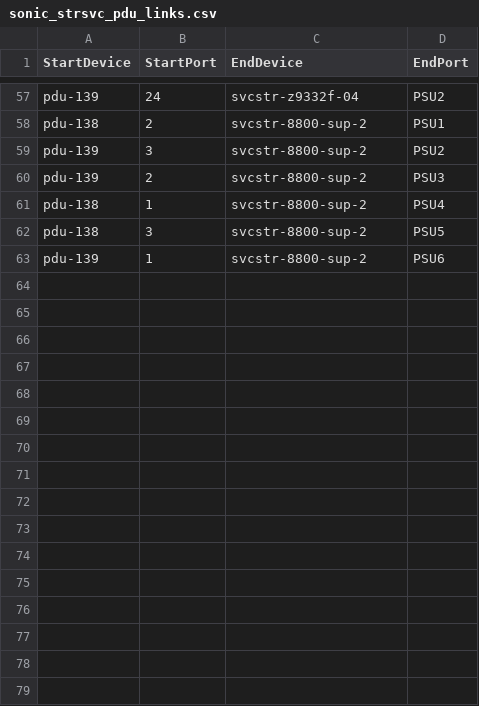
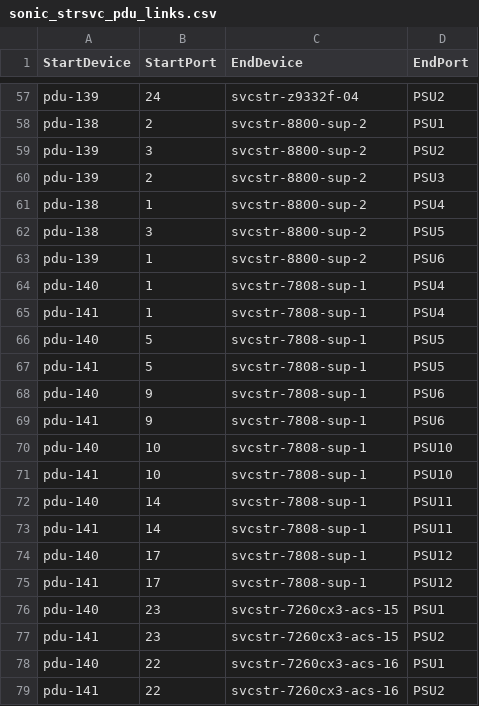
Before and after one commit to sakshamkhurana21/sonic-mgmt, a CSV file: ansible/files/sonic_strsvc_pdu_links.csv, drawn as a sheet; only a part is shown, gaps mark what is left out.

```diff
--- a/ansible/files/sonic_strsvc_pdu_links.csv
+++ b/ansible/files/sonic_strsvc_pdu_links.csv
@@ -63 +63,17 @@ pdu-138,3,svcstr-8800-sup-2,PSU5
 pdu-139,1,svcstr-8800-sup-2,PSU6
+pdu-140,1,svcstr-7808-sup-1,PSU4
+pdu-141,1,svcstr-7808-sup-1,PSU4
+pdu-140,5,svcstr-7808-sup-1,PSU5
+pdu-141,5,svcstr-7808-sup-1,PSU5
+pdu-140,9,svcstr-7808-sup-1,PSU6
+pdu-141,9,svcstr-7808-sup-1,PSU6
+pdu-140,10,svcstr-7808-sup-1,PSU10
+pdu-141,10,svcstr-7808-sup-1,PSU10
+pdu-140,14,svcstr-7808-sup-1,PSU11
+pdu-141,14,svcstr-7808-sup-1,PSU11
+pdu-140,17,svcstr-7808-sup-1,PSU12
+pdu-141,17,svcstr-7808-sup-1,PSU12
+pdu-140,23,svcstr-7260cx3-acs-15,PSU1
+pdu-141,23,svcstr-7260cx3-acs-15,PSU2
+pdu-140,22,svcstr-7260cx3-acs-16,PSU1
+pdu-141,22,svcstr-7260cx3-acs-16,PSU2
```
Also changed, not shown: ansible/files/sonic_str3_pdu_links.csv, ansible/files/sonic_str4_links.csv, 12 other files.
